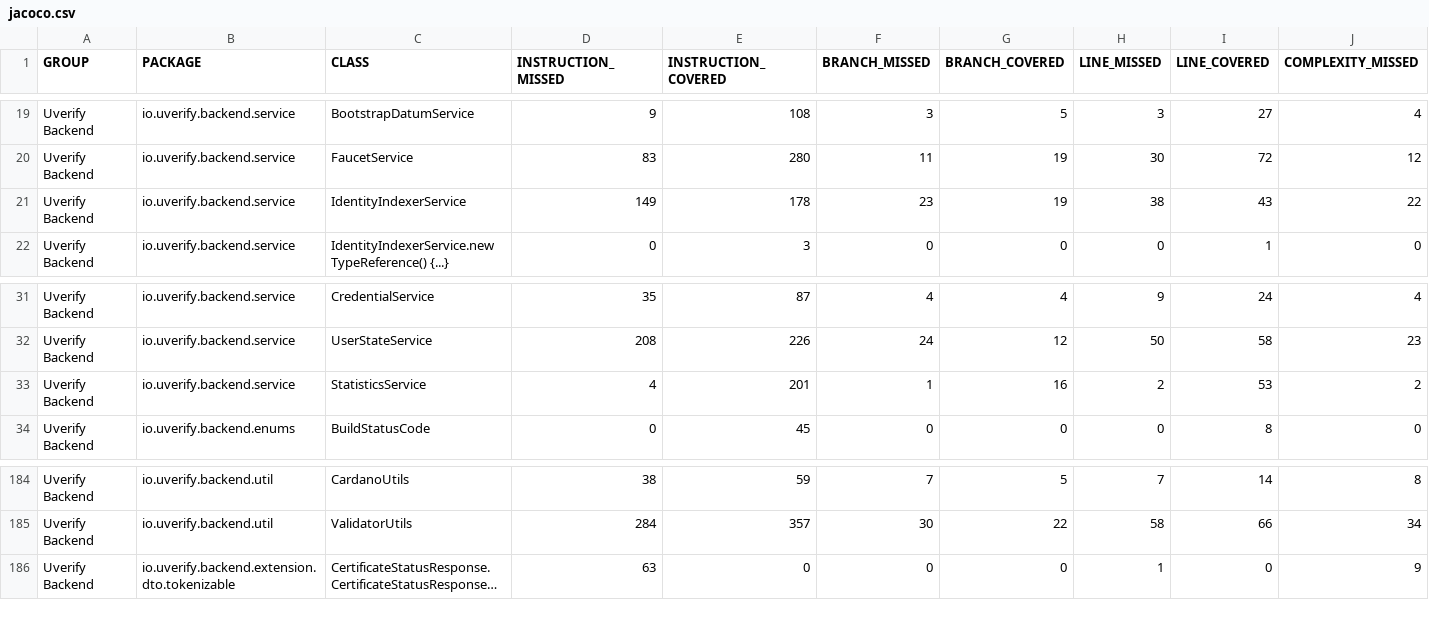
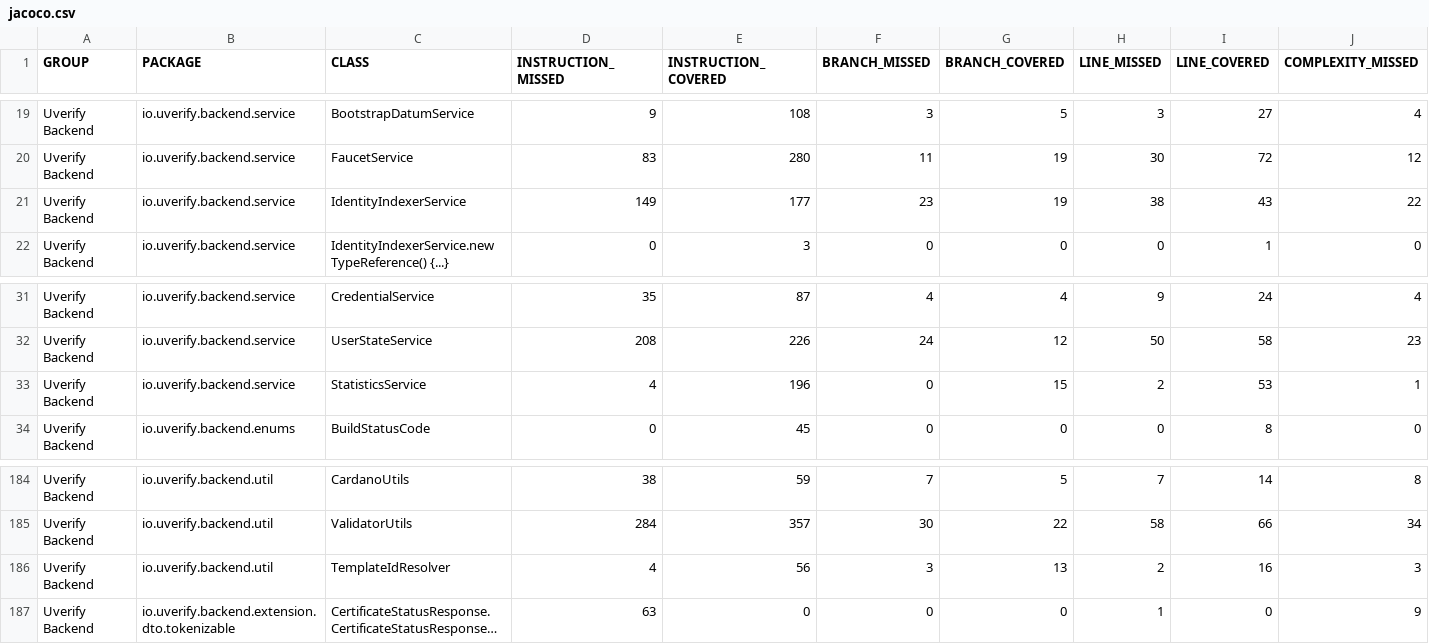
Before and after one commit to UVerify-io/uverify-backend, a CSV file: coverage-report/jacoco.csv, drawn as a sheet; only a part is shown, gaps mark what is left out; long unchanged cells end in …; rows hold the shown columns only; the diff names each change by its address in the sheet, - before the commit and + after, or states it on an @@ line.

Commit message:
Deploying to gh-pages from @ UVerify-io/uverify-backend@3559ea4c3ee70d33ef599e149f1f913a174aedd9 🚀

```diff
--- a/coverage-report/jacoco.csv
+++ b/coverage-report/jacoco.csv
-E21 (INSTRUCTION_COVERED): 178
+E21 (INSTRUCTION_COVERED): 177
-E33 (INSTRUCTION_COVERED): 201
+E33 (INSTRUCTION_COVERED): 196
-F33 (BRANCH_MISSED): 1
+F33 (BRANCH_MISSED): 0
-G33 (BRANCH_COVERED): 16
+G33 (BRANCH_COVERED): 15
-J33 (COMPLEXITY_MISSED): 2
+J33 (COMPLEXITY_MISSED): 1
+row 186: Uverify Backend | io.uverify.backend.util | TemplateIdResolver | 4 | 56 | 3 | 13 | 2 | 16 | 3
```
Also changed, not shown: 17 other files.
